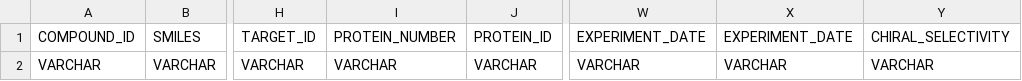
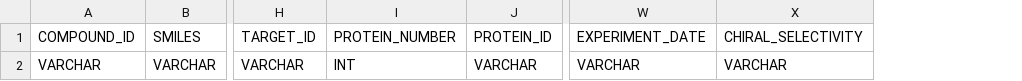
Before and after one commit to StructuralGenomicsConsortium/EASMS-data-processing, a CSV file: ASMS Meta Data.csv, drawn as a sheet; only a part is shown, gaps mark what is left out; the diff names each change by its address in the sheet, - before the commit and + after, or states it on an @@ line.

```diff
--- a/ASMS Meta Data.csv
+++ b/ASMS Meta Data.csv
-column X, rows 1-2: EXPERIMENT_DATE | VARCHAR
-I2: VARCHAR
+I2: INT
```
Also changed, not shown: 5 other files.
